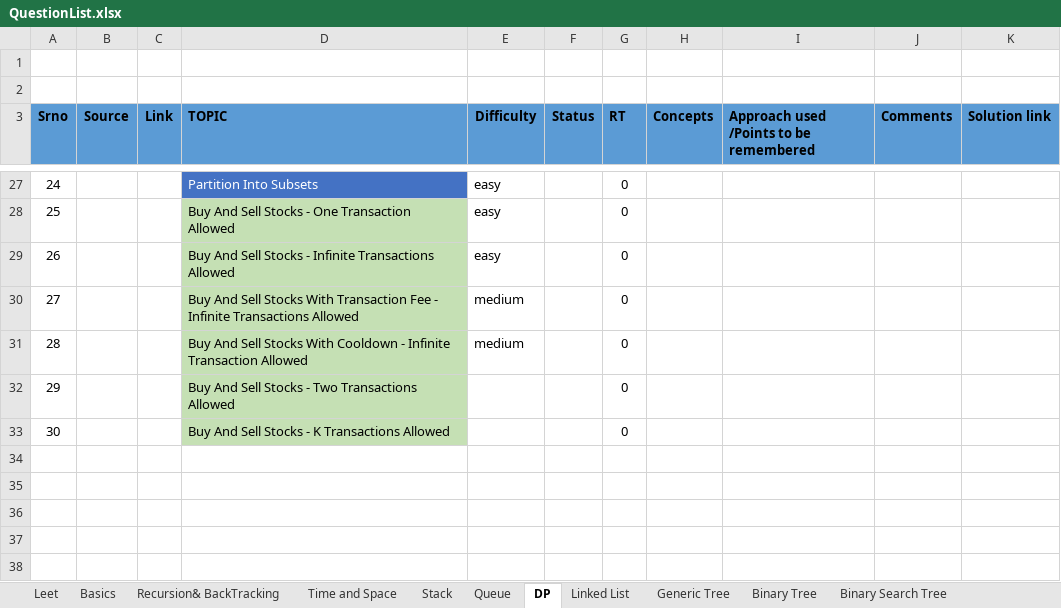
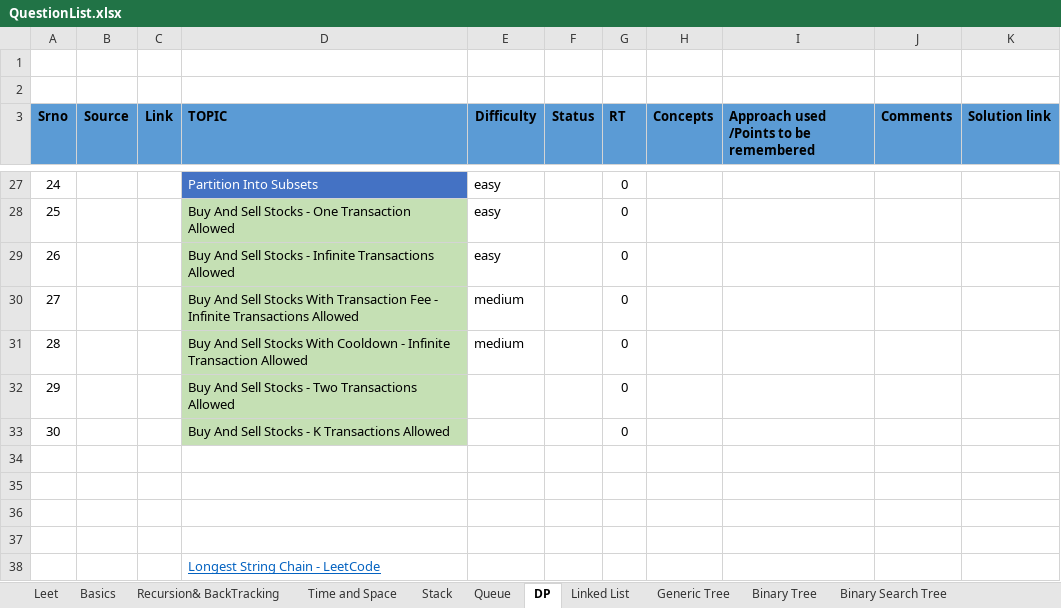
Before and after one commit to spartan4cs/CP, an Excel workbook: QuestionList.xlsx, sheet DP, drawn as a sheet; only a part is shown, gaps mark what is left out; values as stored, in another font and other column widths than the file's, no borders; the diff names each change by its address in the sheet, - before the commit and + after, or states it on an @@ line.

```diff
--- a/QuestionList.xlsx (sheet DP)
+++ b/QuestionList.xlsx (sheet DP)
+row 34: (empty)
+row 35: (empty)
+row 36: (empty)
+row 37: (empty)
+row 38:  |  |  | Longest String Chain - LeetCode
```
Also changed, not shown: sheet Recursion& BackTracking, charts or pictures, 2 other files.
